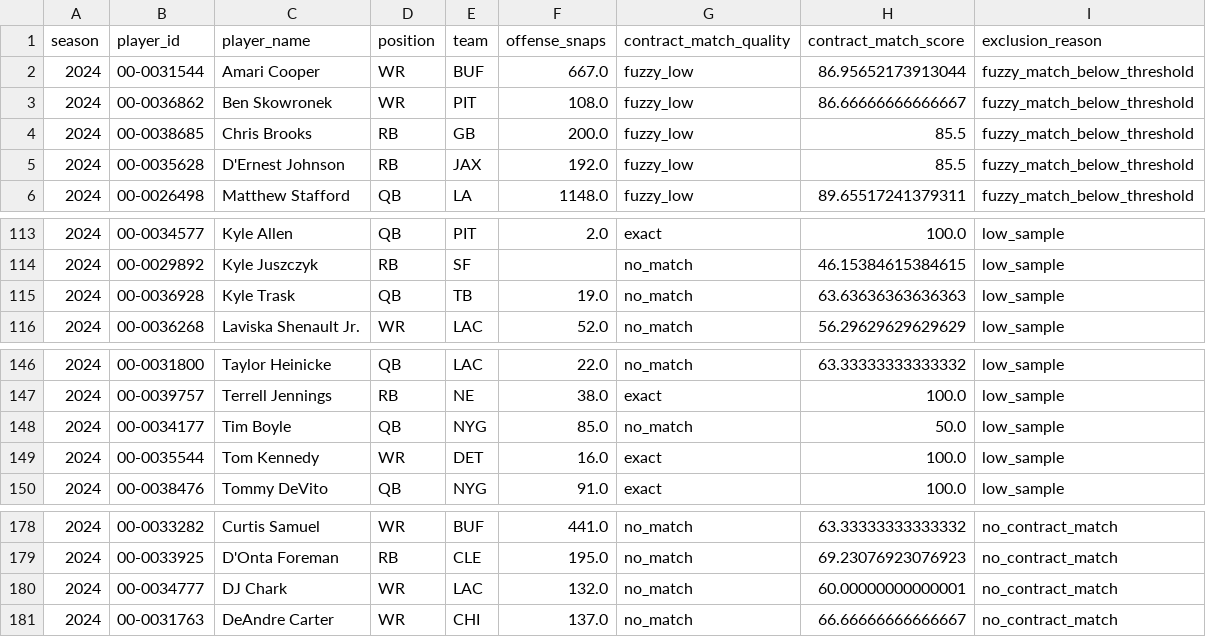
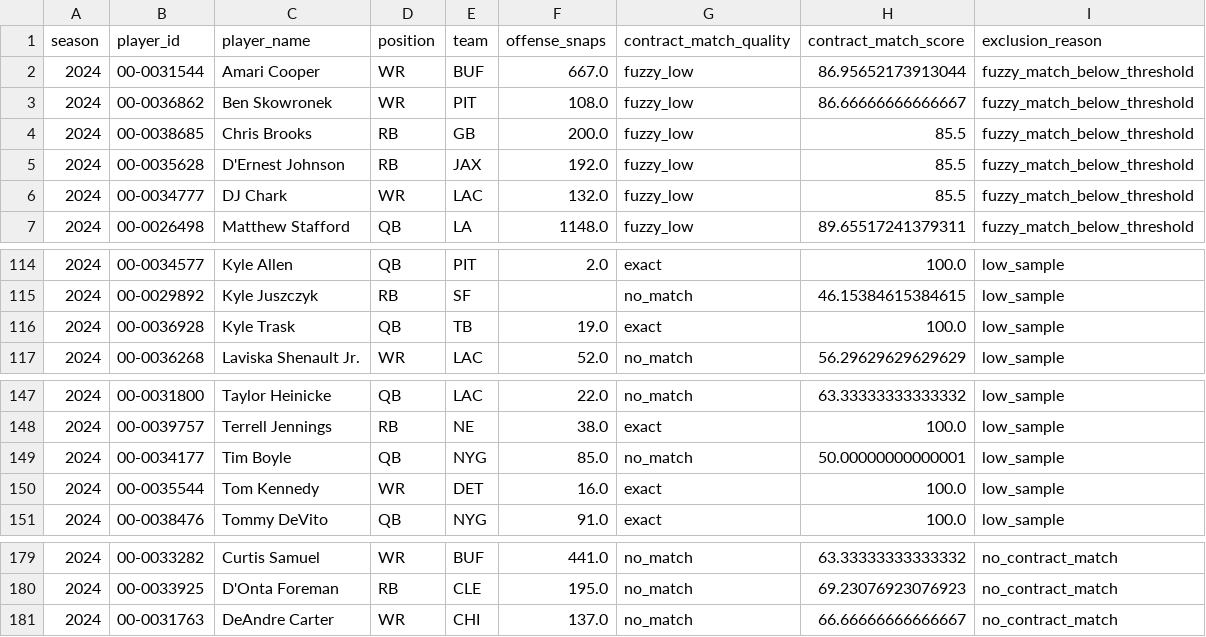
Before and after one commit to maisymylod/nfl-moneyball, a CSV file: data/diagnostic/excluded_players.csv, drawn as a sheet; only a part is shown, gaps mark what is left out.

```diff
--- a/data/diagnostic/excluded_players.csv
+++ b/data/diagnostic/excluded_players.csv
@@ -5,2 +5,3 @@ season,player_id,player_name,position,team,offense_snaps,contract_match_quality,
 2024,00-0035628,D'Ernest Johnson,RB,JAX,192.0,fuzzy_low,85.5,fuzzy_match_below_threshold
+2024,00-0034777,DJ Chark,WR,LAC,132.0,fuzzy_low,85.5,fuzzy_match_below_threshold
 2024,00-0026498,Matthew Stafford,QB,LA,1148.0,fuzzy_low,89.65517241379311,fuzzy_match_below_threshold
@@ -114,3 +115,3 @@ season,player_id,player_name,position,team,offense_snaps,contract_match_quality,
 2024,00-0029892,Kyle Juszczyk,RB,SF,,no_match,46.15384615384615,low_sample
-2024,00-0036928,Kyle Trask,QB,TB,19.0,no_match,63.63636363636363,low_sample
+2024,00-0036928,Kyle Trask,QB,TB,19.0,exact,100.0,low_sample
 2024,00-0036268,Laviska Shenault Jr.,WR,LAC,52.0,no_match,56.29629629629629,low_sample
@@ -147,3 +148,3 @@ season,player_id,player_name,position,team,offense_snaps,contract_match_quality,
 2024,00-0039757,Terrell Jennings,RB,NE,38.0,exact,100.0,low_sample
-2024,00-0034177,Tim Boyle,QB,NYG,85.0,no_match,50.0,low_sample
+2024,00-0034177,Tim Boyle,QB,NYG,85.0,no_match,50.00000000000001,low_sample
 2024,00-0035544,Tom Kennedy,WR,DET,16.0,exact,100.0,low_sample
@@ -179,3 +180,2 @@ season,player_id,player_name,position,team,offense_snaps,contract_match_quality,
 2024,00-0033925,D'Onta Foreman,RB,CLE,195.0,no_match,69.23076923076923,no_contract_match
-2024,00-0034777,DJ Chark,WR,LAC,132.0,no_match,60.00000000000001,no_contract_match
 2024,00-0031763,DeAndre Carter,WR,CHI,137.0,no_match,66.66666666666667,no_contract_match
```
Also changed, not shown: data/diagnostic/match_quality_breakdown.csv, 9 other files.
